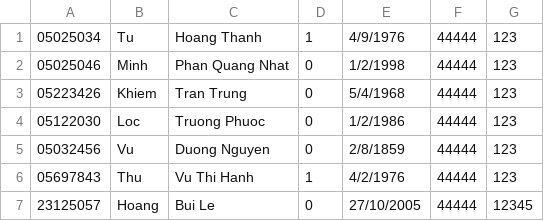
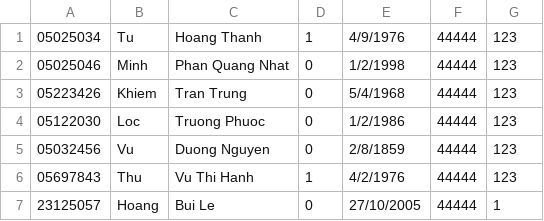
Before and after one commit to LeeHoang2710/Project_CS162-Group_5-23TT1, a CSV file: database/staff_list.csv, drawn as a sheet.

```diff
--- a/database/staff_list.csv
+++ b/database/staff_list.csv
@@ -6,2 +6,2 @@
 05697843,Thu,Vu Thi Hanh,1,4/2/1976,44444,123
-23125057,Hoang,Bui Le,0,27/10/2005,44444,12345
+23125057,Hoang,Bui Le,0,27/10/2005,44444,1
```
Also changed, not shown: database/class.csv, database/result.csv, 10 other files.
